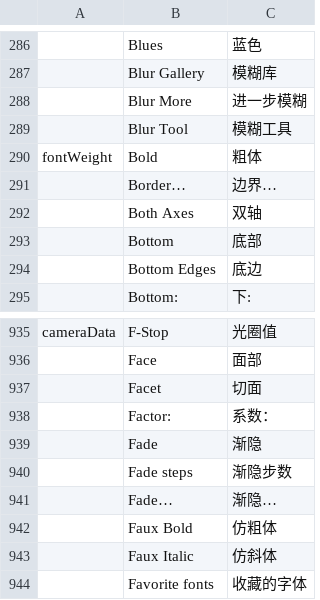
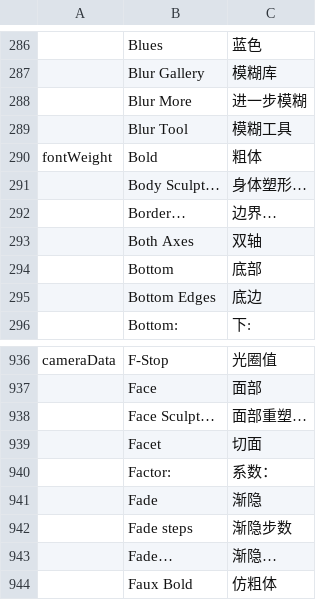
Before and after one commit to ehcapa/craft-i18n, a TSV file: locales/zh-hans/photocraft.tsv, drawn as a sheet; only a part is shown, gaps mark what is left out; the shorter side is filled out with more unchanged rows; the diff names each change by its address in the sheet, - before the commit and + after, or states it on an @@ line.

Commit message:
zh-hans/zh-hant: PhotoCraft body/face sculpt menu labels

```diff
--- a/locales/zh-hans/photocraft.tsv
+++ b/locales/zh-hans/photocraft.tsv
+row 291:  | Body Sculpt… | 身体塑形…
+row 938:  | Face Sculpt… | 面部重塑…
```
Also changed, not shown: locales/zh-hant/photocraft.tsv, 1 other file.
